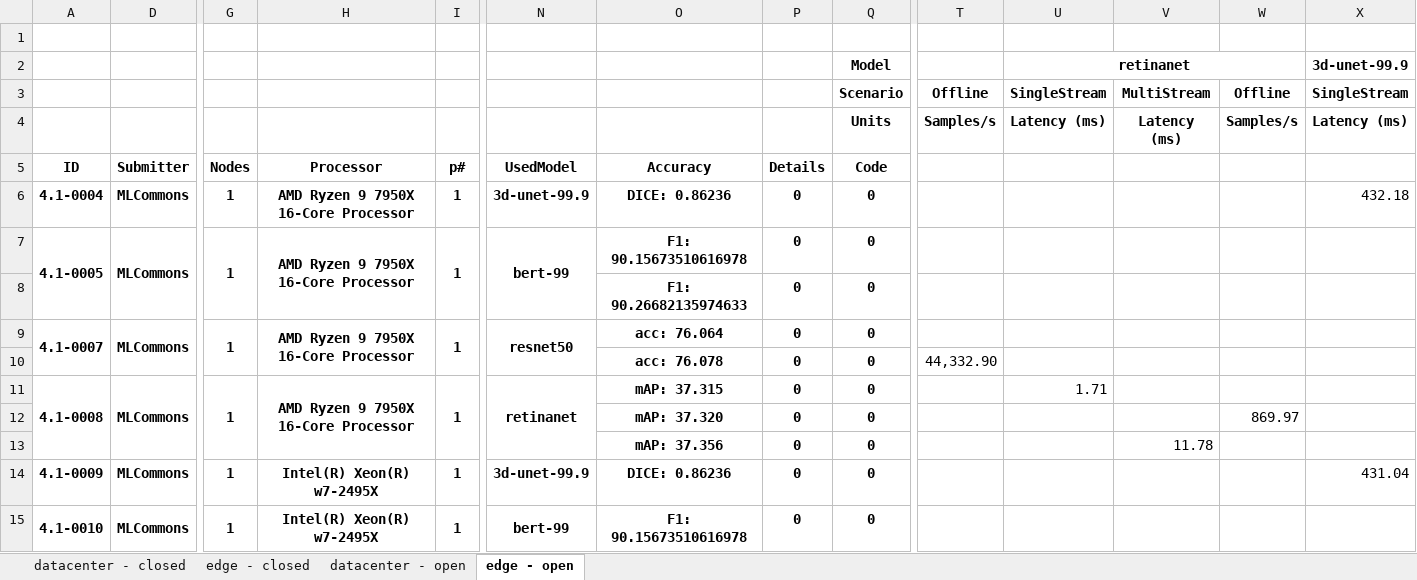
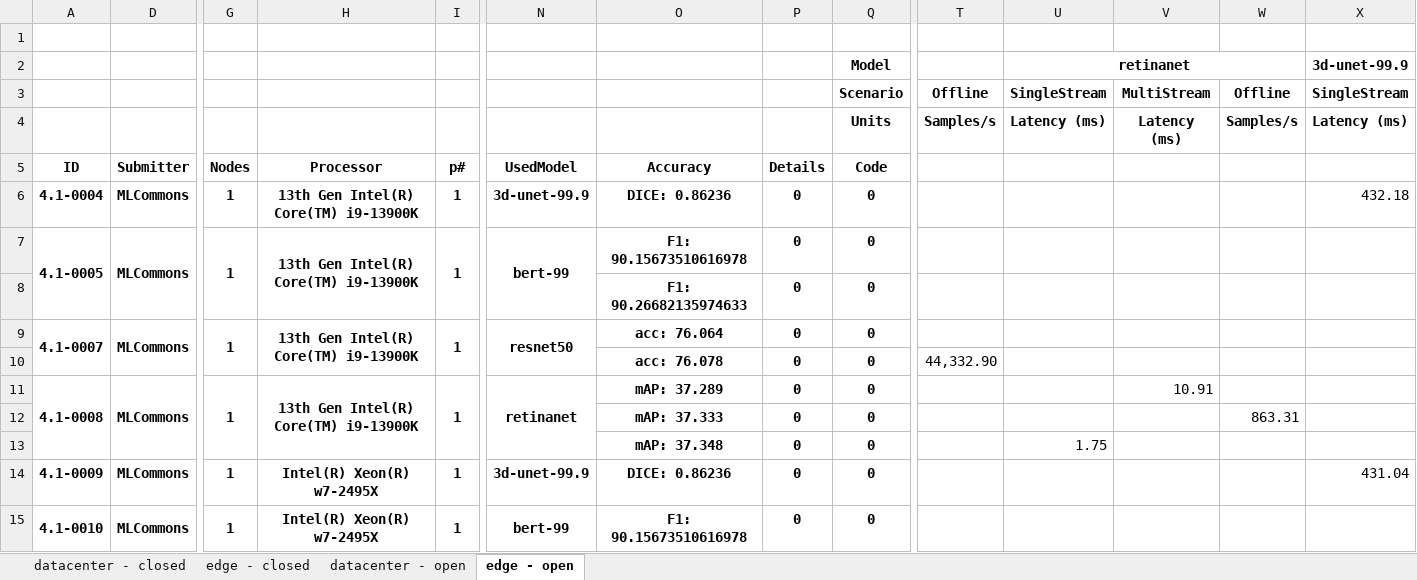
Before and after one commit to mlcommons/mlperf_inference_unofficial_submissions_v5.0, an Excel workbook: summary.xlsx, sheet edge - open, drawn as a sheet; only a part is shown, gaps mark what is left out; values as stored, in another font and other column widths than the file's, no borders; conditional formats not drawn; removed rows and columns are numbered as before the commit, all else as after; rows hold the shown columns only; the diff names each change by its address in the sheet, - before the commit and + after, or states it on an @@ line.

```diff
--- a/summary.xlsx (sheet edge - open)
+++ b/summary.xlsx (sheet edge - open)
-H6:H7: AMD Ryzen 9 7950X 16-Core Processor
+H6:H7: 13th Gen Intel(R) Core(TM) i9-13900K
-H9: AMD Ryzen 9 7950X 16-Core Processor
+H9: 13th Gen Intel(R) Core(TM) i9-13900K
-H11: AMD Ryzen 9 7950X 16-Core Processor
+H11: 13th Gen Intel(R) Core(TM) i9-13900K
-O11: mAP: 37.315
+O11: mAP: 37.289
-U11: 1.71
+U11: (empty)
-V11: (empty)
+V11: 10.91
-O12: mAP: 37.320
+O12: mAP: 37.333
-W12: 869.97
+W12: 863.31
-row 13:  |  |  |  |  |  | mAP: 37.356 | 0 | 0 |  |  | 11.78
+row 13:  |  |  |  |  |  | mAP: 37.348 | 0 | 0 |  | 1.75
```
Also changed, not shown: sheet datacenter - open, 4 other files.
